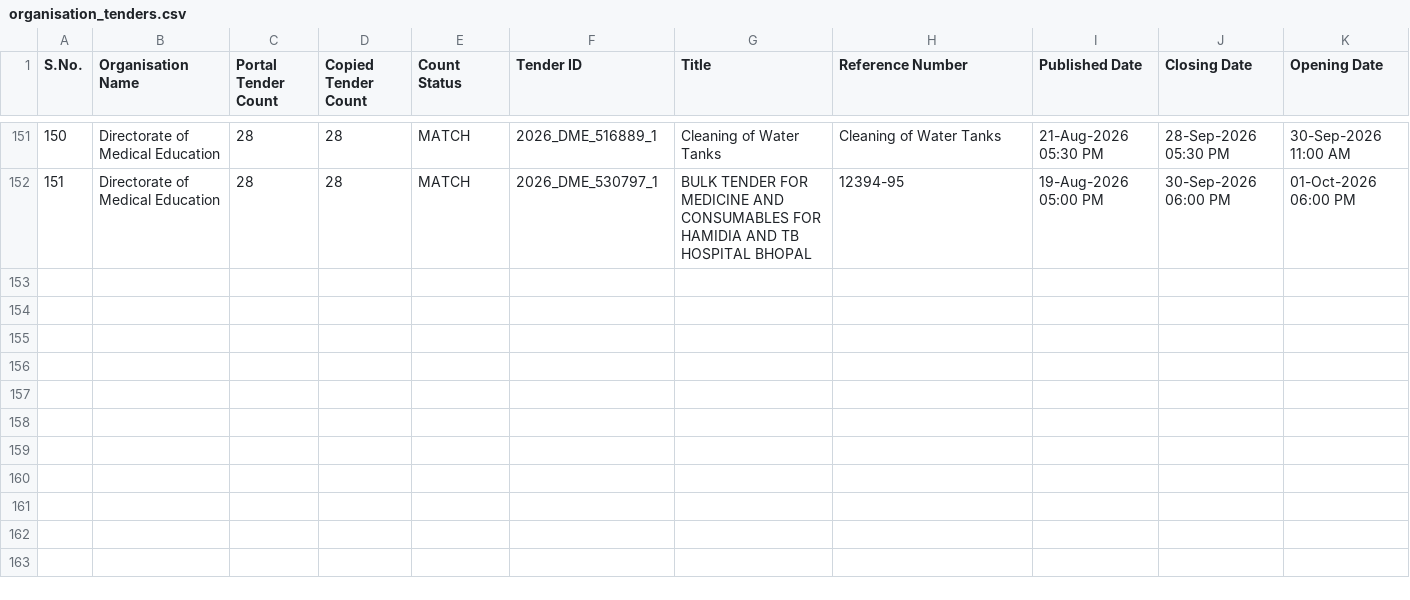
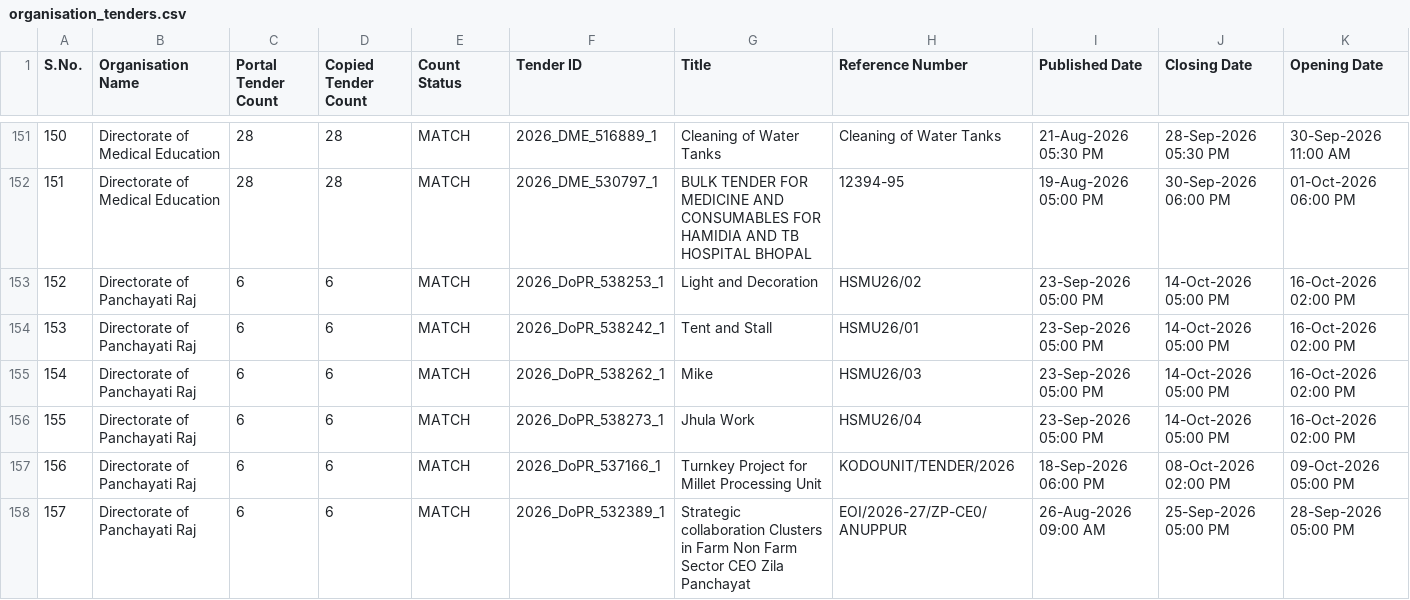
Before and after one commit to esign2015/mp-tenders, a CSV file: organisation_tenders.csv, drawn as a sheet; only a part is shown, gaps mark what is left out; rows hold the shown columns only; the diff names each change by its address in the sheet, - before the commit and + after, or states it on an @@ line.

```diff
--- a/organisation_tenders.csv
+++ b/organisation_tenders.csv
+row 153: 152 | Directorate of Panchayati Raj | 6 | 6 | MATCH | 2026_DoPR_538253_1 | Light and Decoration | HSMU26/02 | 23-Sep-2026 05:00 PM | 14-Oct-2026 05:00 PM | 16-Oct-2026 02:00 PM
+row 154: 153 | Directorate of Panchayati Raj | 6 | 6 | MATCH | 2026_DoPR_538242_1 | Tent and Stall | HSMU26/01 | 23-Sep-2026 05:00 PM | 14-Oct-2026 05:00 PM | 16-Oct-2026 02:00 PM
+row 155: 154 | Directorate of Panchayati Raj | 6 | 6 | MATCH | 2026_DoPR_538262_1 | Mike | HSMU26/03 | 23-Sep-2026 05:00 PM | 14-Oct-2026 05:00 PM | 16-Oct-2026 02:00 PM
+row 156: 155 | Directorate of Panchayati Raj | 6 | 6 | MATCH | 2026_DoPR_538273_1 | Jhula Work | HSMU26/04 | 23-Sep-2026 05:00 PM | 14-Oct-2026 05:00 PM | 16-Oct-2026 02:00 PM
+row 157: 156 | Directorate of Panchayati Raj | 6 | 6 | MATCH | 2026_DoPR_537166_1 | Turnkey Project for Millet Processing Unit | KODOUNIT/TENDER/2026 | 18-Sep-2026 06:00 PM | 08-Oct-2026 02:00 PM | 09-Oct-2026 05:00 PM
+row 158: 157 | Directorate of Panchayati Raj | 6 | 6 | MATCH | 2026_DoPR_532389_1 | Strategic collaboration Clusters in Farm Non Farm Sector CEO Zila Panchayat | EOI/2026-27/ZP-CE0/ANUPPUR | 26-Aug-2026 09:00 AM | 25-Sep-2026 05:00 PM | 28-Sep-2026 05:00 PM
```
Also changed, not shown: 2 other files.
